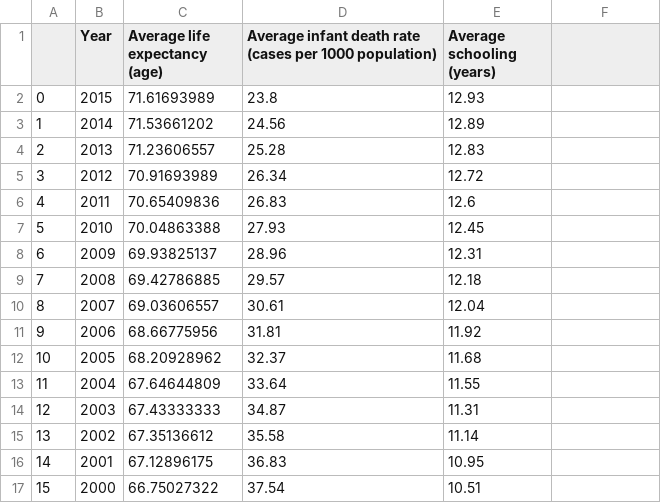
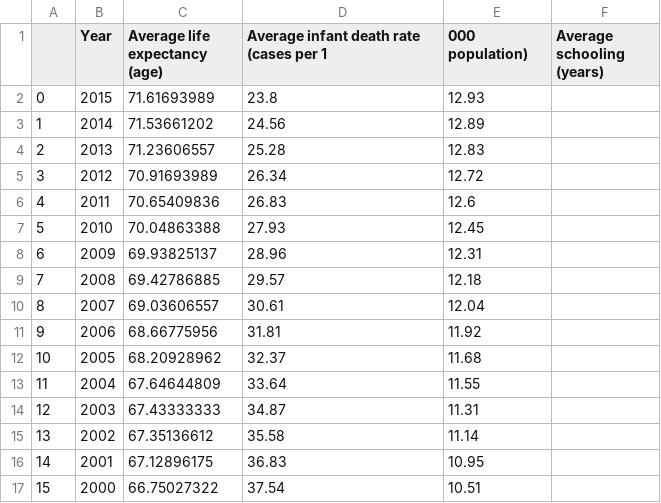
Before and after one commit to mingsheng2002/3179-Data-Visualisation-Project-2, a CSV file: radial_plot/data/Life Expectancy Data_radialplot.csv, drawn as a sheet.

Commit message:
Update Life Expectancy Data_radialplot.csv

```diff
--- a/radial_plot/data/Life Expectancy Data_radialplot.csv
+++ b/radial_plot/data/Life Expectancy Data_radialplot.csv
@@ -1,2 +1,2 @@
-,Year,Average life expectancy (age),Average infant death rate (cases per 1000 population),Average schooling (years)
+,Year,Average life expectancy (age),Average infant death rate (cases per 1,000 population),Average schooling (years)
 0,2015,71.61693989,23.8,12.93
```
